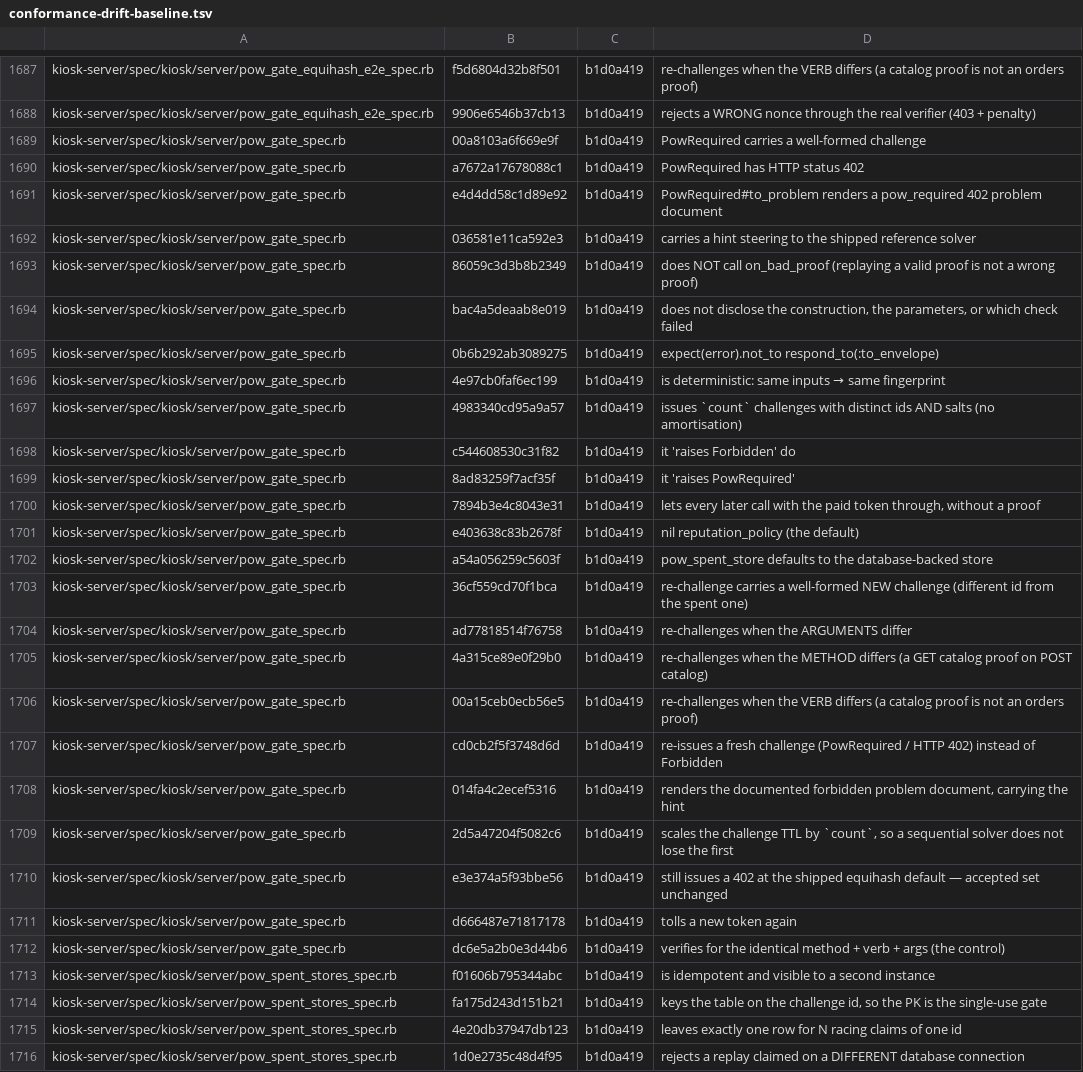
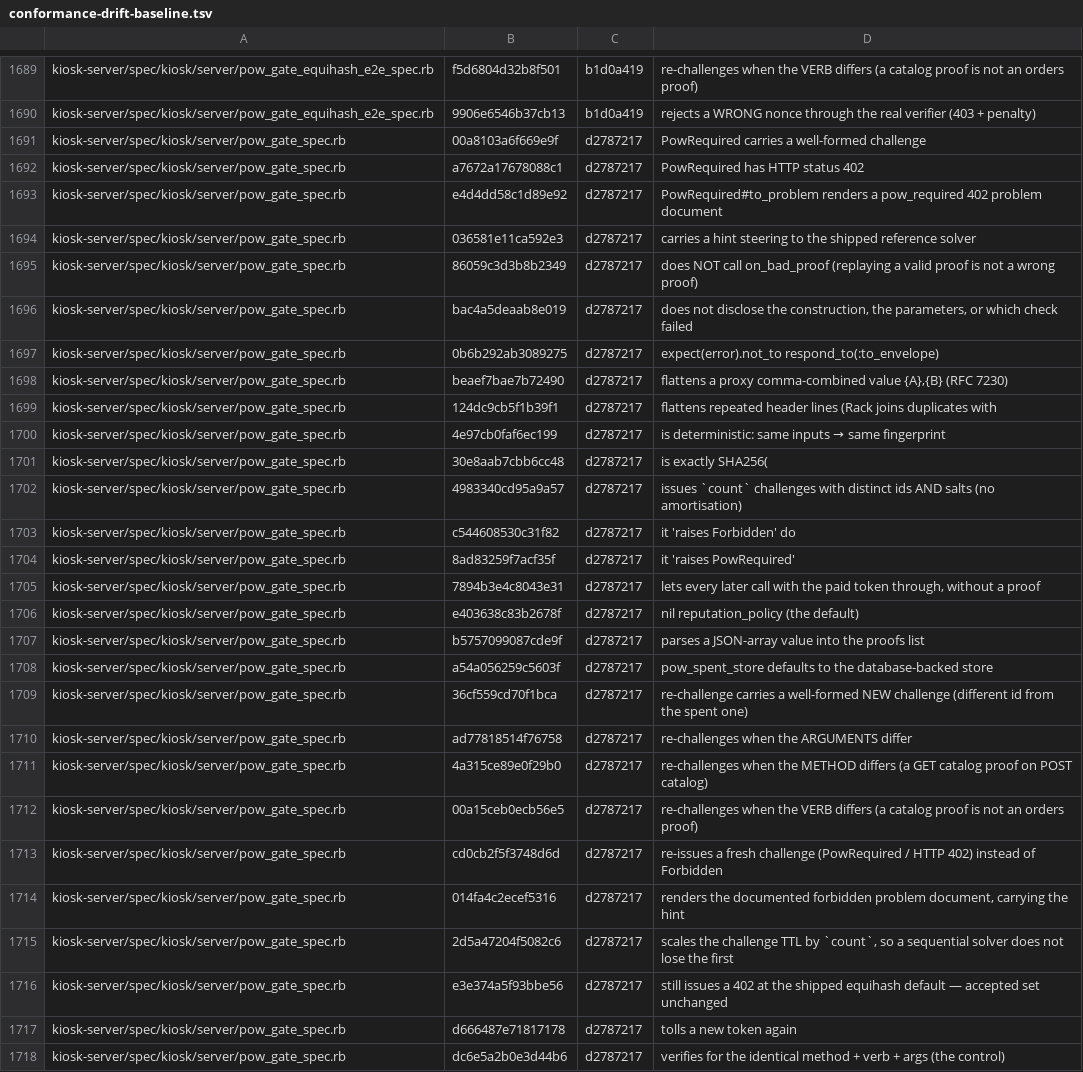
Before and after one commit to kiosk-hq/kiosk, a TSV file: spec/conformance-drift-baseline.tsv, drawn as a sheet; only a part is shown, gaps mark what is left out; the shorter side is filled out with more unchanged rows; addresses are those after the commit; the diff covers the shown part only; the diff names each change by its address in the sheet, - before the commit and + after, or states it on an @@ line.

```diff
--- a/spec/conformance-drift-baseline.tsv
+++ b/spec/conformance-drift-baseline.tsv
-C1691:C1697: b1d0a419
+C1691:C1697: d2787217
+row 1698: kiosk-server/spec/kiosk/server/pow_gate_spec.rb | beaef7bae7b72490 | d2787217 | flattens a proxy comma-combined value {A},{B} (RFC 7230)
+row 1699: kiosk-server/spec/kiosk/server/pow_gate_spec.rb | 124dc9cb5f1b39f1 | d2787217 | flattens repeated header lines (Rack joins duplicates with
-C1700: b1d0a419
+C1700: d2787217
+row 1701: kiosk-server/spec/kiosk/server/pow_gate_spec.rb | 30e8aab7cbb6cc48 | d2787217 | is exactly SHA256(
-C1702:C1706: b1d0a419
+C1702:C1706: d2787217
+row 1707: kiosk-server/spec/kiosk/server/pow_gate_spec.rb | b5757099087cde9f | d2787217 | parses a JSON-array value into the proofs list
-C1708:C1718: b1d0a419
+C1708:C1718: d2787217
```
Also changed, not shown: 3 added rows and 10 edited cells elsewhere in this file, spec/conformance-anchors.tsv.
